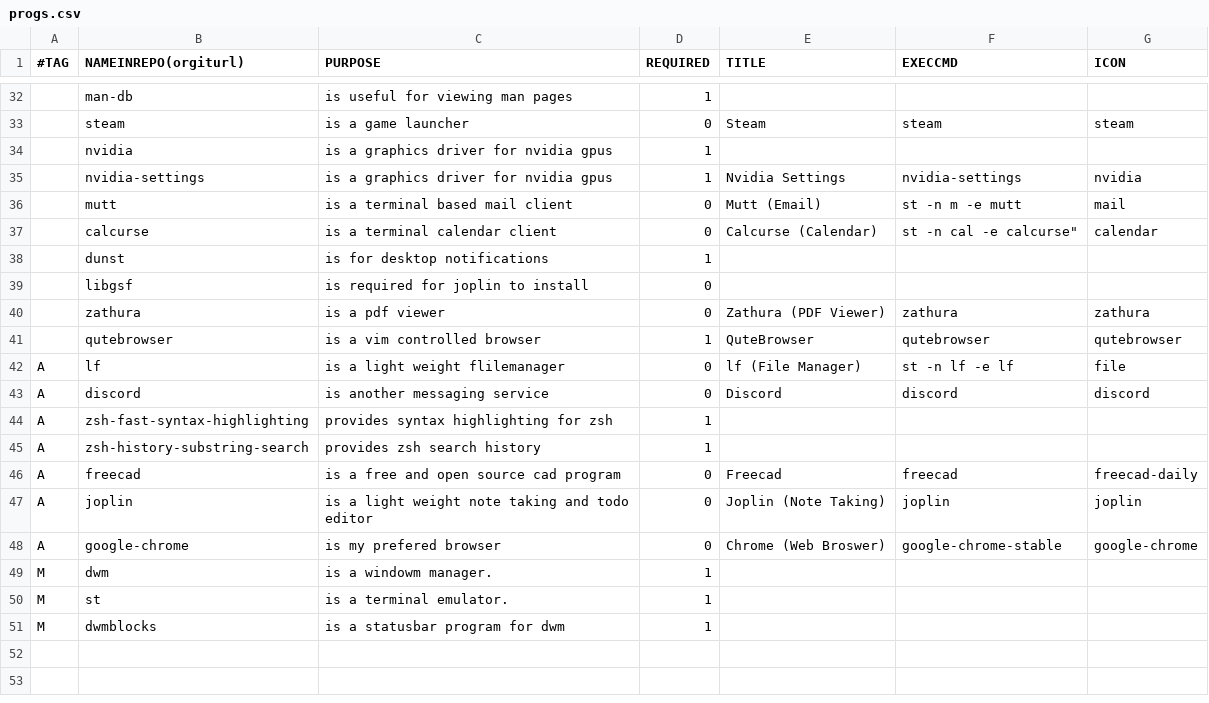
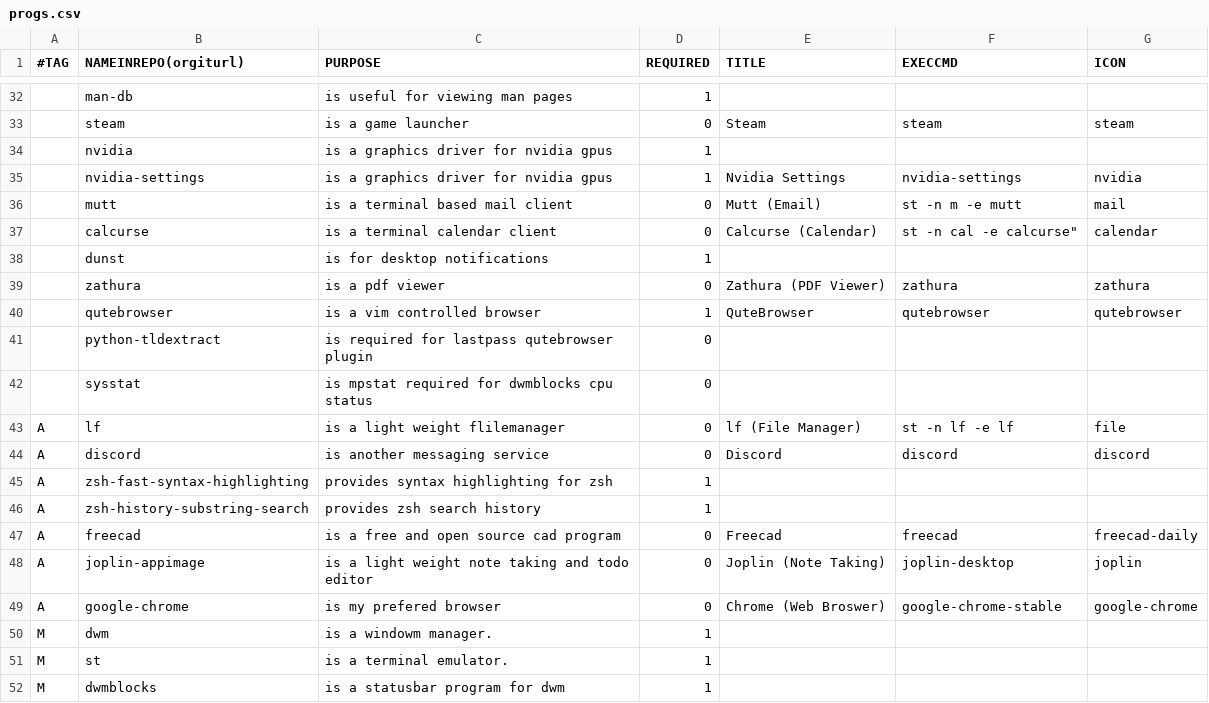
Before and after one commit to Rspeitel/dotfiles, a CSV file: progs.csv, drawn as a sheet; only a part is shown, gaps mark what is left out.

Commit message:
Start some joplin configs, update the profile with more XDG notes, add dwmblocks cpu, update progs

```diff
--- a/progs.csv
+++ b/progs.csv
@@ -38,5 +38,6 @@
 ,dunst,"is for desktop notifications",1,,,
-,libgsf,"is required for joplin to install",0,,,
 ,zathura,"is a pdf viewer",0,"Zathura (PDF Viewer)",zathura,zathura
 ,qutebrowser,"is a vim controlled browser",1,"QuteBrowser",qutebrowser,qutebrowser
+,python-tldextract,"is required for lastpass qutebrowser plugin",0,,,
+,sysstat,"is mpstat required for dwmblocks cpu status",0,,,
 A,lf,"is a light weight flilemanager",0,"lf (File Manager)","st -n lf -e lf",file
@@ -46,3 +47,3 @@ A,zsh-history-substring-search,"provides zsh search history",1,,
 A,freecad,"is a free and open source cad program",0,"Freecad","freecad",freecad-daily
-A,joplin,"is a light weight note taking and todo editor",0,"Joplin (Note Taking)","joplin",joplin
+A,joplin-appimage,"is a light weight note taking and todo editor",0,"Joplin (Note Taking)","joplin-desktop",joplin
 A,google-chrome,"is my prefered browser",0,"Chrome (Web Broswer)","google-chrome-stable",google-chrome
```
Also changed, not shown: 7 other files.
